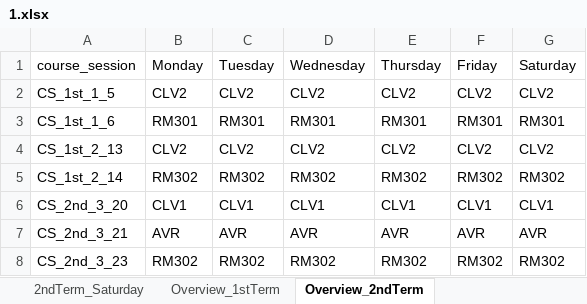
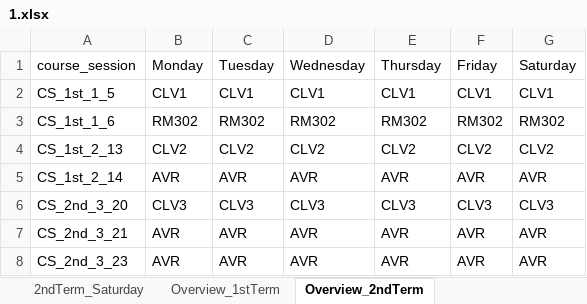
Before and after one commit to chalen-dev/Automated-Timetabling-System, an Excel workbook: myapp/scripts/public/exports/timetables/1.xlsx, sheet Overview_2ndTerm, drawn as a sheet; only a part is shown; values as stored, in another font and other column widths than the file's, no borders; the diff covers the shown part only; the diff names each change by its address in the sheet, - before the commit and + after, or states it on an @@ line.

```diff
--- a/myapp/scripts/public/exports/timetables/1.xlsx (sheet Overview_2ndTerm)
+++ b/myapp/scripts/public/exports/timetables/1.xlsx (sheet Overview_2ndTerm)
-B2 (Monday): CLV2
+B2 (Monday): CLV1
-C2 (Tuesday): CLV2
+C2 (Tuesday): CLV1
-D2 (Wednesday): CLV2
+D2 (Wednesday): CLV1
-E2 (Thursday): CLV2
+E2 (Thursday): CLV1
-F2 (Friday): CLV2
+F2 (Friday): CLV1
-G2 (Saturday): CLV2
+G2 (Saturday): CLV1
-B3 (Monday): RM301
+B3 (Monday): RM302
-C3 (Tuesday): RM301
+C3 (Tuesday): RM302
-D3 (Wednesday): RM301
+D3 (Wednesday): RM302
-E3 (Thursday): RM301
+E3 (Thursday): RM302
-F3 (Friday): RM301
+F3 (Friday): RM302
-G3 (Saturday): RM301
+G3 (Saturday): RM302
-B5 (Monday): RM302
+B5 (Monday): AVR
-C5 (Tuesday): RM302
+C5 (Tuesday): AVR
-D5 (Wednesday): RM302
+D5 (Wednesday): AVR
-E5 (Thursday): RM302
+E5 (Thursday): AVR
-F5 (Friday): RM302
+F5 (Friday): AVR
-G5 (Saturday): RM302
+G5 (Saturday): AVR
-B6 (Monday): CLV1
+B6 (Monday): CLV3
-C6 (Tuesday): CLV1
+C6 (Tuesday): CLV3
-D6 (Wednesday): CLV1
+D6 (Wednesday): CLV3
-E6 (Thursday): CLV1
+E6 (Thursday): CLV3
-F6 (Friday): CLV1
+F6 (Friday): CLV3
-G6 (Saturday): CLV1
+G6 (Saturday): CLV3
-B8 (Monday): RM302
+B8 (Monday): AVR
-C8 (Tuesday): RM302
+C8 (Tuesday): AVR
-D8 (Wednesday): RM302
+D8 (Wednesday): AVR
-E8 (Thursday): RM302
+E8 (Thursday): AVR
-F8 (Friday): RM302
+F8 (Friday): AVR
-G8 (Saturday): RM302
+G8 (Saturday): AVR
```
Also changed, not shown: 3 added rows, 3 removed rows and 206 edited cells elsewhere in this sheet, sheet Overview_1stTerm, sheet 1stTerm_Monday, sheet 2ndTerm_Monday, sheet 1stTerm_Tuesday, sheet 2ndTerm_Tuesday, sheet 1stTerm_Wednesday, 2 more sheets, 5 other files.
